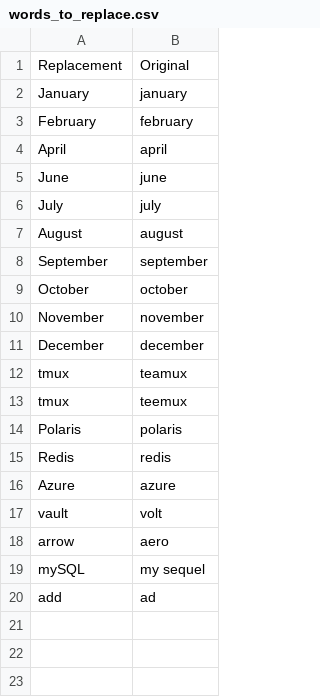
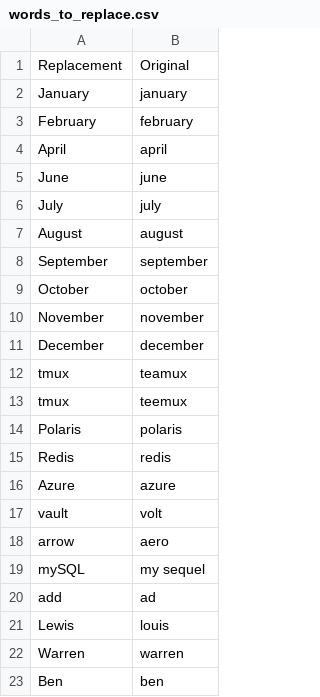
Before and after one commit to thetomcraig/community, a CSV file: settings/words_to_replace.csv, drawn as a sheet.

Commit message:
people names

```diff
--- a/settings/words_to_replace.csv
+++ b/settings/words_to_replace.csv
@@ -20 +20,4 @@ mySQL,my sequel
 add,ad
+Lewis,louis
+Warren,warren
+Ben,ben
```
